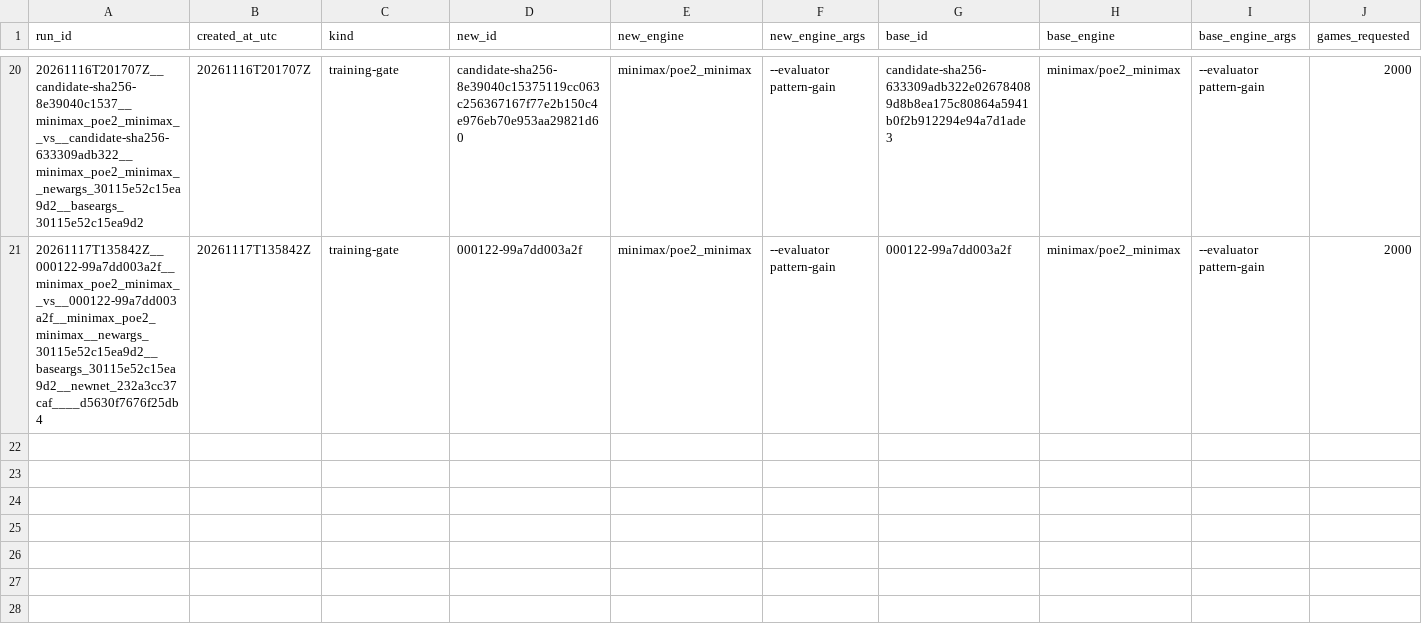
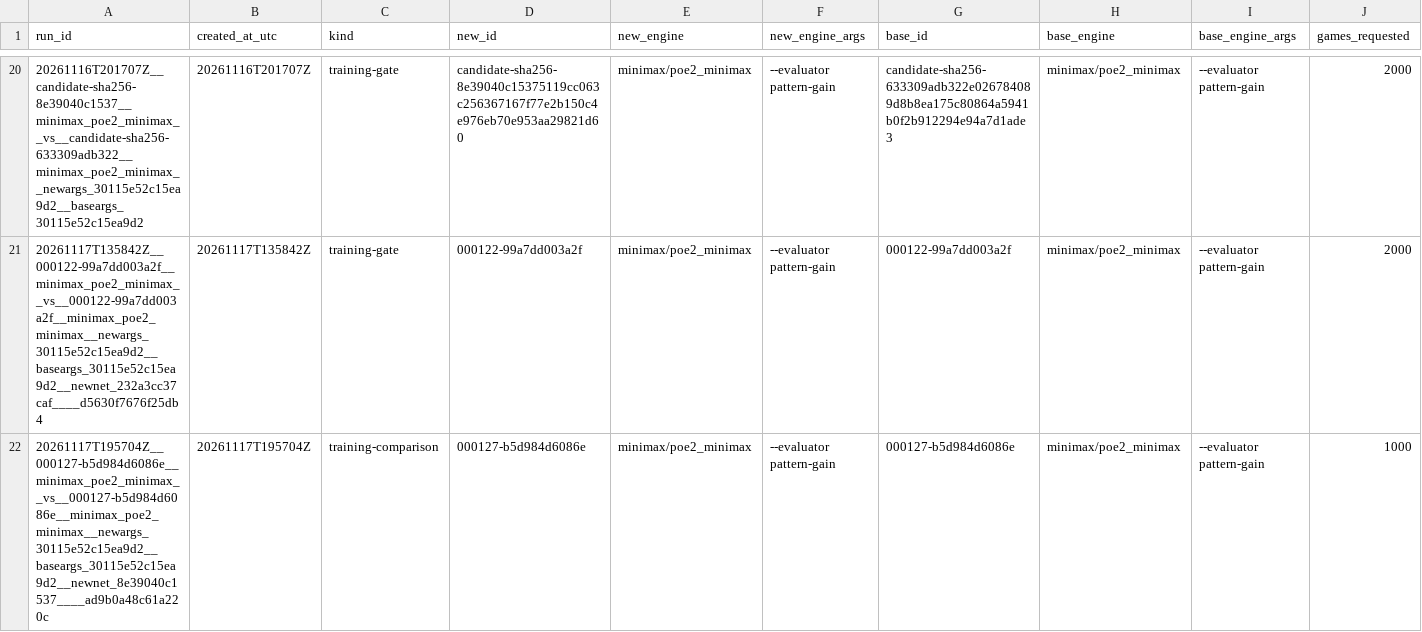
Before and after one commit to ziqizhang42/PoE2-engine, a CSV file: eval/results.csv, drawn as a sheet; only a part is shown, gaps mark what is left out; rows hold the shown columns only; the diff names each change by its address in the sheet, - before the commit and + after, or states it on an @@ line.

Commit message:
record comparison result for minimax run1/g001 vs minimax run1/g000

```diff
--- a/eval/results.csv
+++ b/eval/results.csv
+row 22: 20261117T195704Z__000127-b5d984d6086e__minimax_poe2_minimax__vs__000127-b5d984d6086e__minimax_poe2_minimax__newargs_30115e52c15ea9d2__baseargs_30115e52c15ea9d2__newnet_8e39040c1537____ad9b0a48c61a220c | 20261117T195704Z | training-comparison | 000127-b5d984d6086e | minimax/poe2_minimax | --evaluator pattern-gain | 000127-b5d984d6086e | minimax/poe2_minimax | --evaluator pattern-gain | 1000
```
Also changed, not shown: 1 other file.
